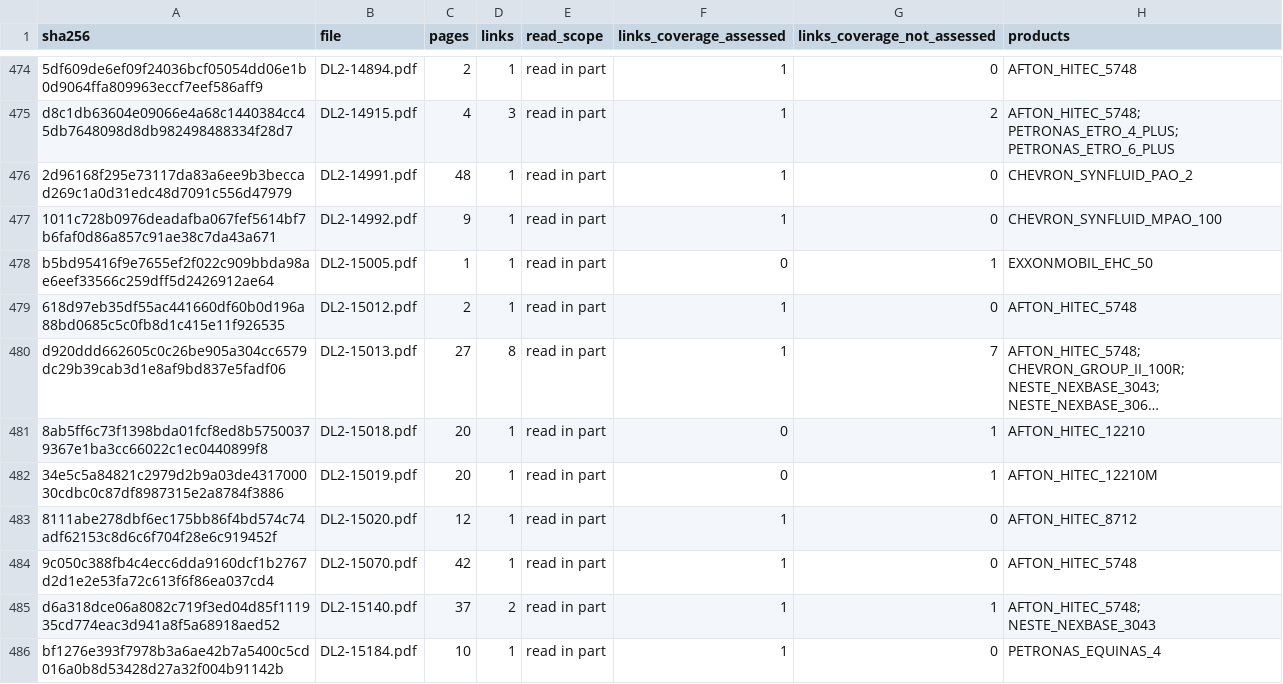
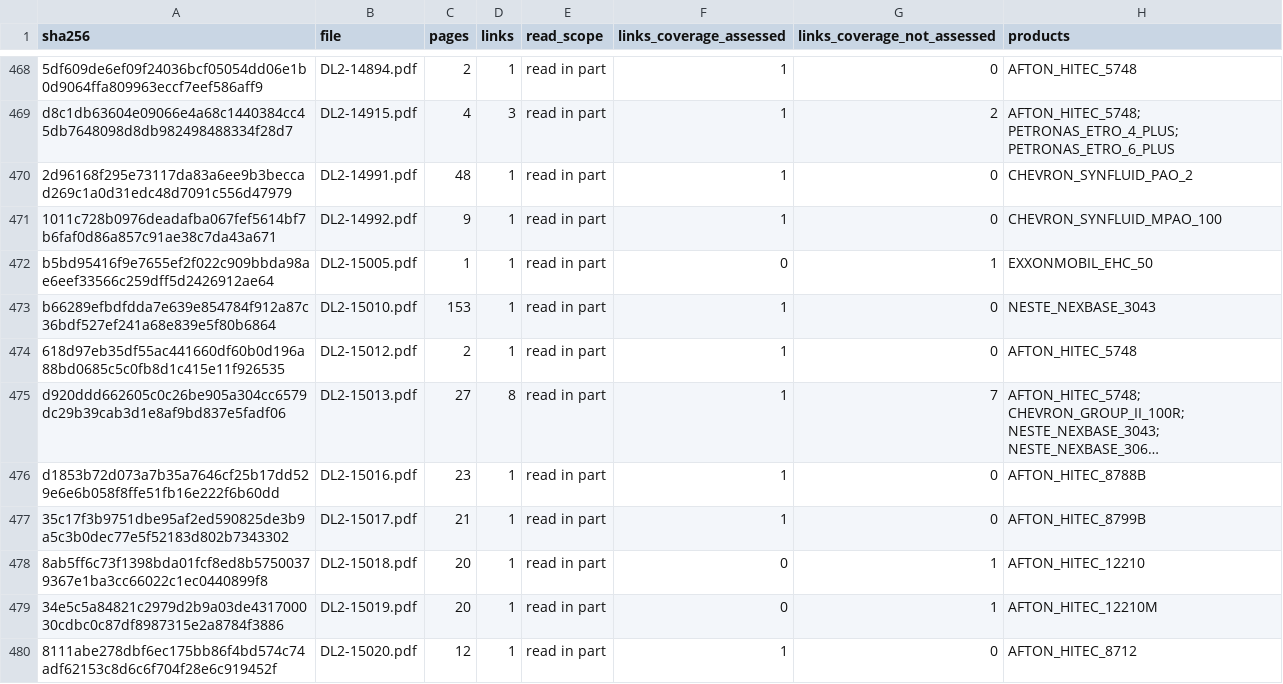
Before and after one commit to alaaahmadd182-lab/Smart-formulator-project, a CSV file: existing_product_comparison_2026-11-12/tables/document_read_scope.csv, drawn as a sheet; only a part is shown, gaps mark what is left out; the shorter side is filled out with more unchanged rows; long unchanged cells end in …; the diff covers the shown part only; the diff names each change by its address in the sheet, - before the commit and + after, or states it on an @@ line.

```diff
--- a/existing_product_comparison_2026-11-12/tables/document_read_scope.csv
+++ b/existing_product_comparison_2026-11-12/tables/document_read_scope.csv
+row 473: b66289efbdfdda7e639e854784f912a87c36bdf527ef241a68e839e5f80b6864 | DL2-15010.pdf | 153 | 1 | read in part | 1 | 0 | NESTE_NEXBASE_3043
+row 476: d1853b72d073a7b35a7646cf25b17dd529e6e6b058f8ffe51fb16e222f6b60dd | DL2-15016.pdf | 23 | 1 | read in part | 1 | 0 | AFTON_HITEC_8788B
+row 477: 35c17f3b9751dbe95af2ed590825de3b9a5c3b0dec77e5f52183d802b7343302 | DL2-15017.pdf | 21 | 1 | read in part | 1 | 0 | AFTON_HITEC_8799B
```
Also changed, not shown: 6 added rows and 9 removed rows elsewhere in this file, existing_product_comparison_2026-11-12/tables/product_comparison_summary.csv, 10 other files.
